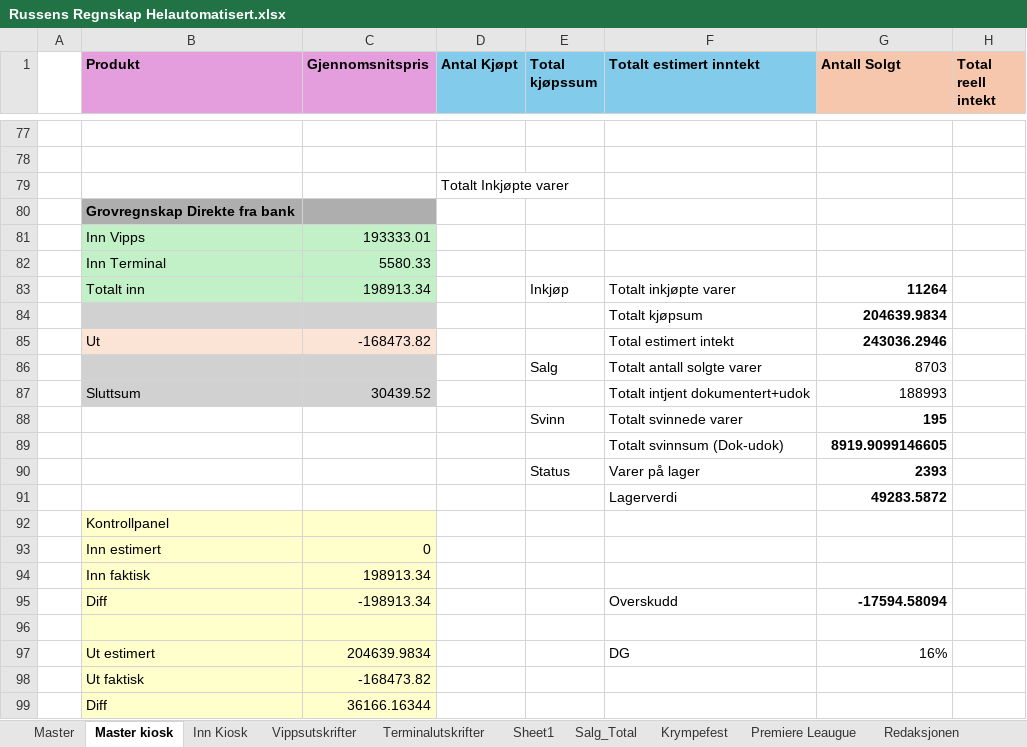
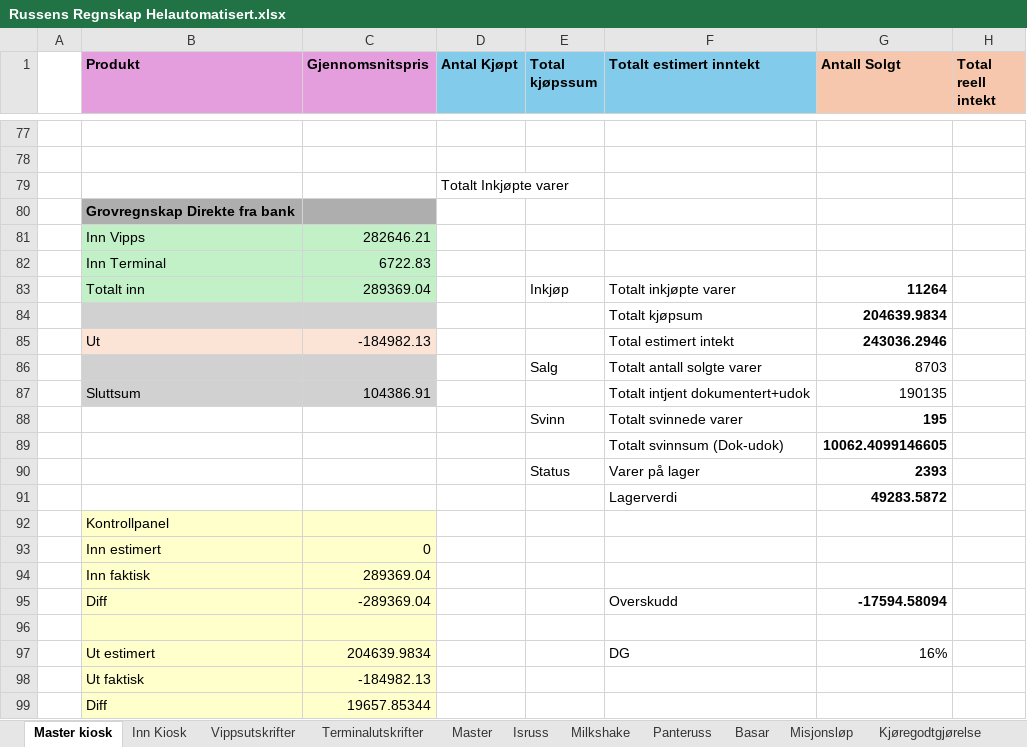
Before and after one commit to CarlMartinL/Russens-regnskap, an Excel workbook: Regnskap/Russens Regnskap Helautomatisert.xlsx, sheet Master kiosk, drawn as a sheet; only a part is shown, gaps mark what is left out; values as stored, in another font and other column widths than the file's, no borders; conditional formats not drawn; the diff names each change by its address in the sheet, - before the commit and + after, or states it on an @@ line.

```diff
--- a/Regnskap/Russens Regnskap Helautomatisert.xlsx (sheet Master kiosk)
+++ b/Regnskap/Russens Regnskap Helautomatisert.xlsx (sheet Master kiosk)
-sheet tab: Sheet1
@@ sheet tab hidden: Salg_Total @@
@@ sheet tab order changed: Master kiosk | Inn Kiosk | Vippsutskrifter | Terminalutskrifter | Master | Isruss | Milkshake | Panteruss | Basar | Misjonsløp | Kjøregodtgjørelse @@
-C81 (Gjennomsnitspris): 193333.01
+C81 (Gjennomsnitspris): 282646.21
-C82 (Gjennomsnitspris): 5580.33
+C82 (Gjennomsnitspris): 6722.83
-C83 (Gjennomsnitspris): 198913.34
+C83 (Gjennomsnitspris): 289369.04
-C85 (Gjennomsnitspris): -168473.82
+C85 (Gjennomsnitspris): -184982.13
-C87 (Gjennomsnitspris): 30439.52
+C87 (Gjennomsnitspris): 104386.91
-G87 (Antall Solgt): 188993
+G87 (Antall Solgt): 190135
-G89 (Antall Solgt): 8919.9099146605
+G89 (Antall Solgt): 10062.4099146605
-C94 (Gjennomsnitspris): 198913.34
+C94 (Gjennomsnitspris): 289369.04
-C95 (Gjennomsnitspris): -198913.34
+C95 (Gjennomsnitspris): -289369.04
-C98 (Gjennomsnitspris): -168473.82
+C98 (Gjennomsnitspris): -184982.13
-C99 (Gjennomsnitspris): 36166.16344
+C99 (Gjennomsnitspris): 19657.85344
```
Also changed, not shown: sheet Master, sheet Vippsutskrifter, sheet Milkshake, sheet Terminalutskrifter, sheet Basar, sheet Kjøregodtgjørelse, 6 more sheets, other sheet tabs, formulas that keep their value, Transaksjoner.xlsx, python.xlsx, 2 other files.
